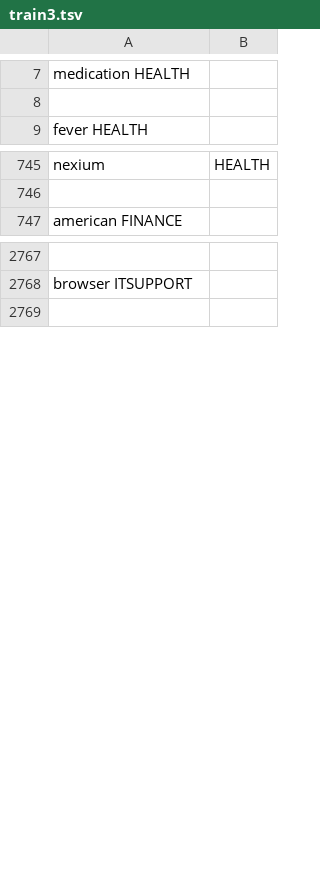
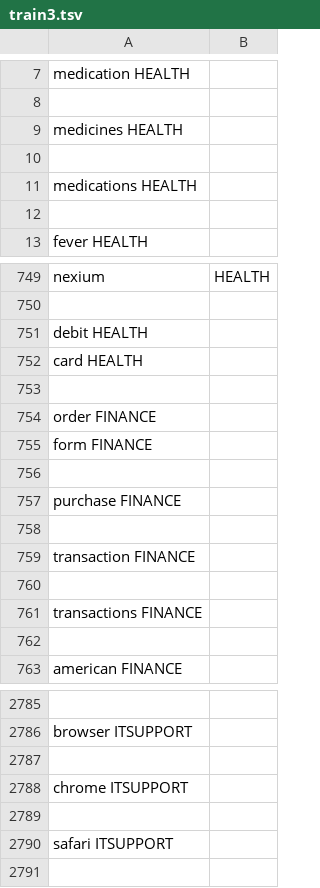
Before and after one commit to SJSUFall2019-CMPE272/ProjectGroup-11, a TSV file: src/ner-server/stanford-ner-2018-10-16/train3.tsv, drawn as a sheet; only a part is shown, gaps mark what is left out; the diff covers the shown part only; the diff names each change by its address in the sheet, - before the commit and + after, or states it on an @@ line.

Commit message:
removed quotation marks and added more common words to train3 file

```diff
--- a/src/ner-server/stanford-ner-2018-10-16/train3.tsv
+++ b/src/ner-server/stanford-ner-2018-10-16/train3.tsv
+row 9: medicines HEALTH
+row 10: (empty)
+row 11: medications HEALTH
+row 12: (empty)
+row 751: debit HEALTH
+row 752: card HEALTH
+row 753: (empty)
+row 754: order FINANCE
+row 755: form FINANCE
+row 756: (empty)
+row 757: purchase FINANCE
+row 758: (empty)
+row 759: transaction FINANCE
+row 760: (empty)
+row 761: transactions FINANCE
+row 762: (empty)
+row 2787: (empty)
+row 2788: chrome ITSUPPORT
+row 2789: (empty)
+row 2790: safari ITSUPPORT
```
Also changed, not shown: 2 added rows and 5 edited cells elsewhere in this file.
